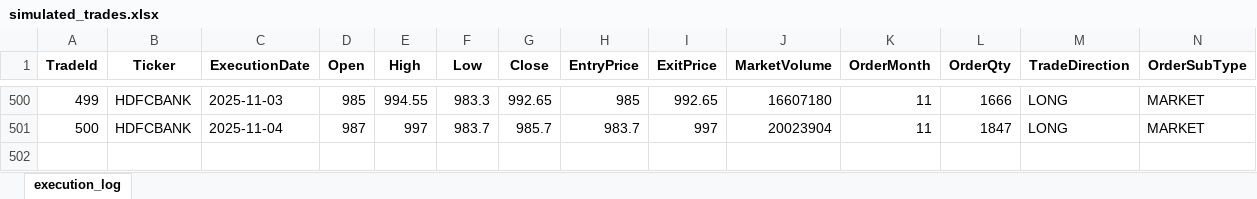
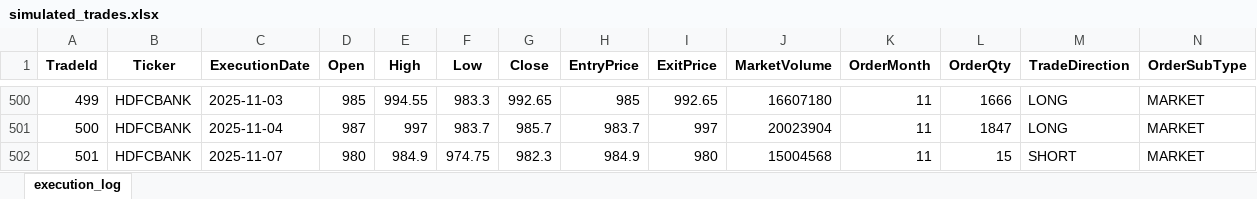
Before and after one commit to vivek20g/lstm-breakout-predictor, an Excel workbook: simulator/output/simulated_trades.xlsx, sheet execution_log, drawn as a sheet; only a part is shown, gaps mark what is left out; values as stored, in another font and other column widths than the file's, no borders; rows hold the shown columns only; the diff names each change by its address in the sheet, - before the commit and + after, or states it on an @@ line.

Commit message:
Auto-Update: simulated_trades.xlsx with feedback

```diff
--- a/simulator/output/simulated_trades.xlsx (sheet execution_log)
+++ b/simulator/output/simulated_trades.xlsx (sheet execution_log)
+row 502: 501 | HDFCBANK | 2025-11-07 | 980 | 984.9 | 974.75 | 982.3 | 984.9 | 980 | 15004568 | 11 | 15 | SHORT | MARKET
```
